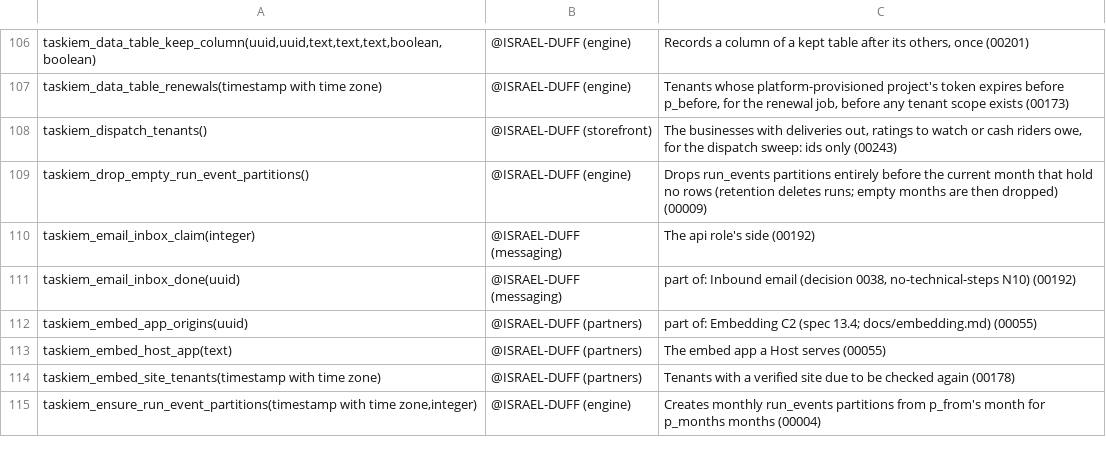
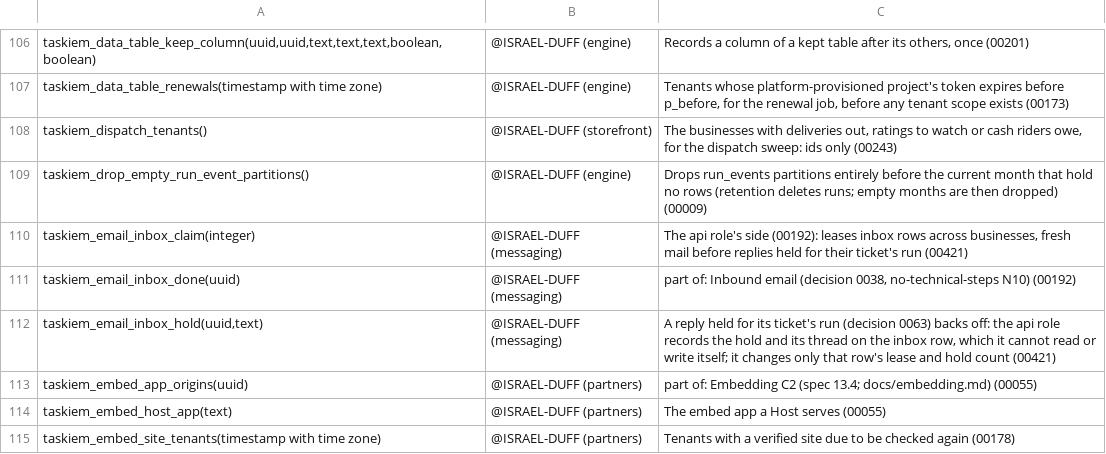
Before and after one commit to ISRAEL-DUFF/taskiem, a TSV file: engine/db/definers.tsv, drawn as a sheet; only a part is shown, gaps mark what is left out; the shorter side is filled out with more unchanged rows.

```diff
--- a/engine/db/definers.tsv
+++ b/engine/db/definers.tsv
@@ -109,4 +109,5 @@ taskiem_dispatch_tenants()	@ISRAEL-DUFF (storefront)	The businesses with deliver
 taskiem_drop_empty_run_event_partitions()	@ISRAEL-DUFF (engine)	Drops run_events partitions entirely before the current month that hold no rows (retention deletes runs; empty months are then dropped) (00009)
-taskiem_email_inbox_claim(integer)	@ISRAEL-DUFF (messaging)	The api role's side (00192)
+taskiem_email_inbox_claim(integer)	@ISRAEL-DUFF (messaging)	The api role's side (00192): leases inbox rows across businesses, fresh mail before replies held for their ticket's run (00421)
 taskiem_email_inbox_done(uuid)	@ISRAEL-DUFF (messaging)	part of: Inbound email (decision 0038, no-technical-steps N10) (00192)
+taskiem_email_inbox_hold(uuid,text)	@ISRAEL-DUFF (messaging)	A reply held for its ticket's run (decision 0063) backs off: the api role records the hold and its thread on the inbox row, which it cannot read or write itself; it changes only that row's lease and hold count (00421)
 taskiem_embed_app_origins(uuid)	@ISRAEL-DUFF (partners)	part of: Embedding C2 (spec 13.4; docs/embedding.md) (00055)
```
Also changed, not shown: 9 other files.
